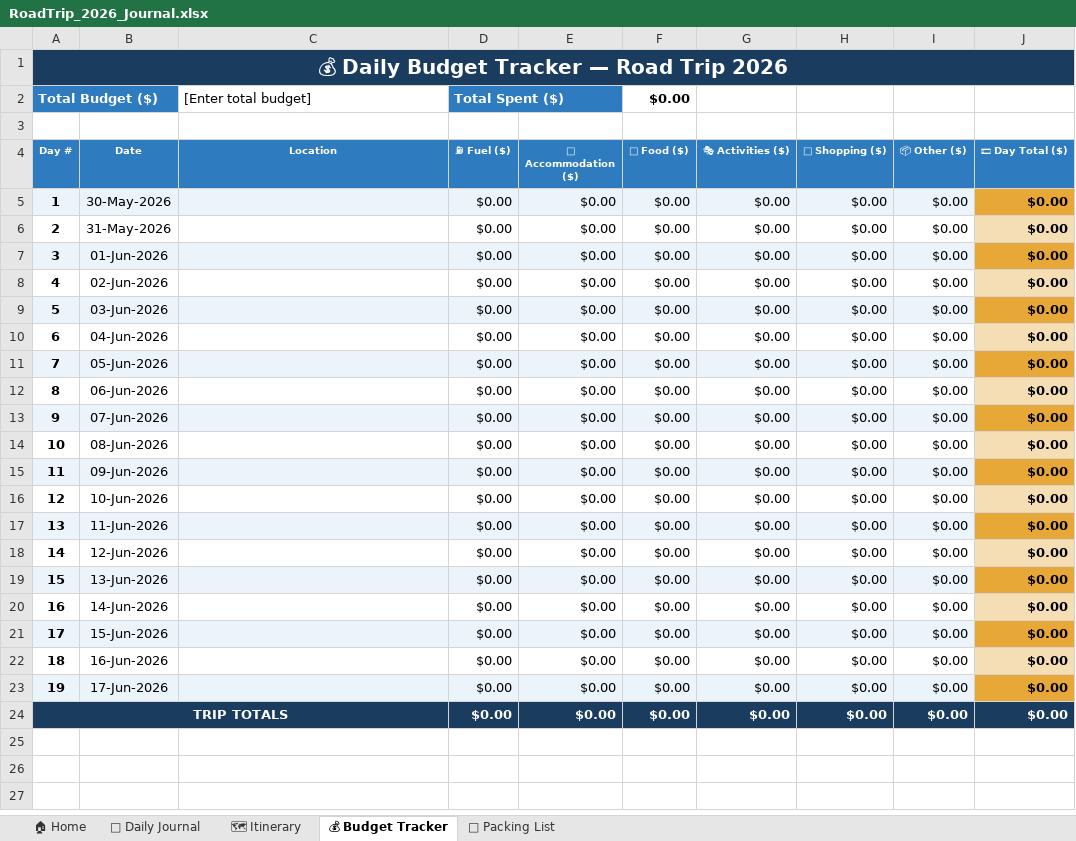
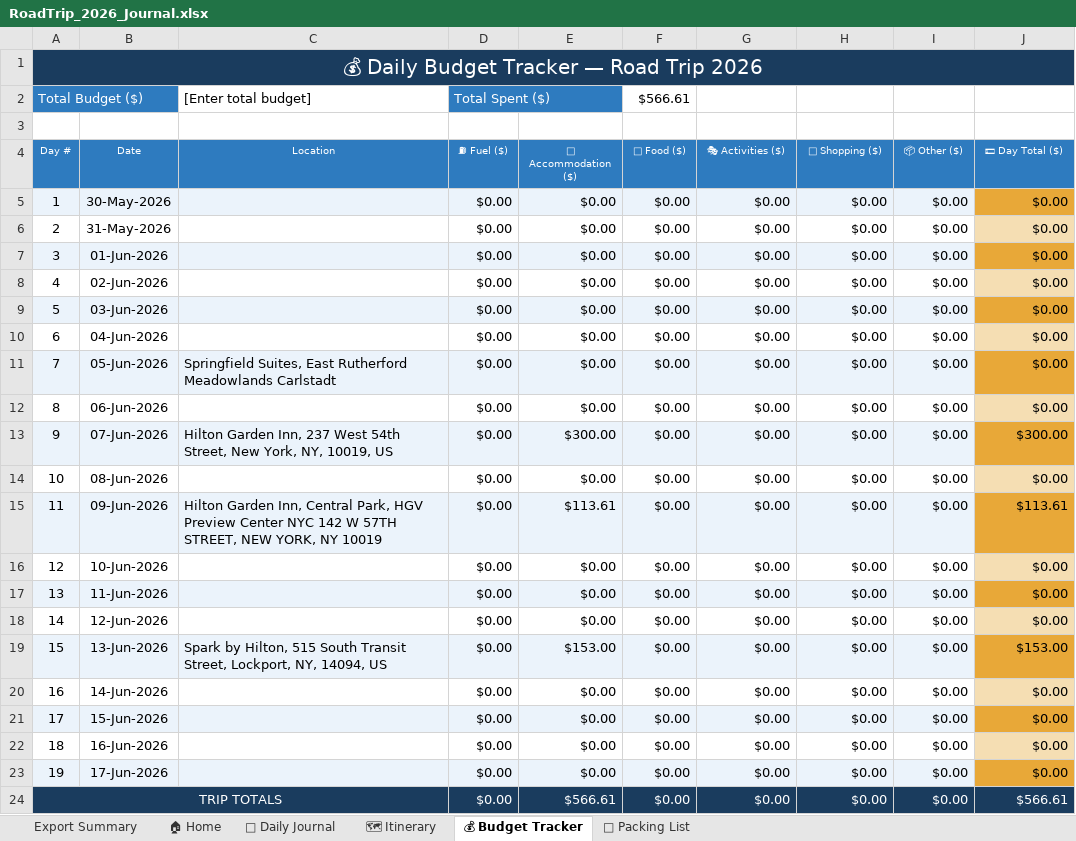
Before and after one commit to amitrajpurkar/road_trip_journal, an Excel workbook: OUTPUTS/RoadTrip_2026_Journal.xlsx, sheet 💰 Budget Tracker, drawn as a sheet; values as stored, in another font and other column widths than the file's, no borders; the diff names each change by its address in the sheet, - before the commit and + after, or states it on an @@ line.

```diff
--- a/OUTPUTS/RoadTrip_2026_Journal.xlsx (sheet 💰 Budget Tracker)
+++ b/OUTPUTS/RoadTrip_2026_Journal.xlsx (sheet 💰 Budget Tracker)
+sheet tab: Export Summary
-A1:A2 bold: on
+A1:A2 bold: off
-D2 bold: on
+D2 bold: off
-F2 (🍔 Food ($)): $0.00
+F2 (🍔 Food ($)): $566.61
-F2 bold: on
+F2 bold: off
-A4:J4 bold: on
+A4:J4 bold: off
-A5:A24 bold: on
+A5:A24 bold: off
-J5:J23 bold: on
+J5:J23 bold: off
-C11 (Location): (empty)
+C11 (Location): Springfield Suites, East Rutherford Meadowlands Carlstadt
-C13 (Location): (empty)
+C13 (Location): Hilton Garden Inn, 237 West 54th Street, New York, NY, 10019, US
-E13 (🏨 Accommodation ($)): $0.00
+E13 (🏨 Accommodation ($)): $300.00
-J13 (💵 Day Total ($)): $0.00
+J13 (💵 Day Total ($)): $300.00
-C15 (Location): (empty)
+C15 (Location): Hilton Garden Inn, Central Park, HGV Preview Center NYC 142 W 57TH STREET, NEW YORK, NY 10019
-E15 (🏨 Accommodation ($)): $0.00
+E15 (🏨 Accommodation ($)): $113.61
-J15 (💵 Day Total ($)): $0.00
+J15 (💵 Day Total ($)): $113.61
-C19 (Location): (empty)
+C19 (Location): Spark by Hilton, 515 South Transit Street, Lockport, NY, 14094, US
-E19 (🏨 Accommodation ($)): $0.00
+E19 (🏨 Accommodation ($)): $153.00
-J19 (💵 Day Total ($)): $0.00
+J19 (💵 Day Total ($)): $153.00
-D24:J24 bold: on
+D24:J24 bold: off
-E24 (🏨 Accommodation ($)): $0.00
+E24 (🏨 Accommodation ($)): $566.61
-J24 (💵 Day Total ($)): $0.00
+J24 (💵 Day Total ($)): $566.61
```
Also changed, not shown: sheet 🧳 Packing List, sheet 📅 Daily Journal, sheet 🗺 Itinerary, sheet 🏠 Home, 13 other files.
